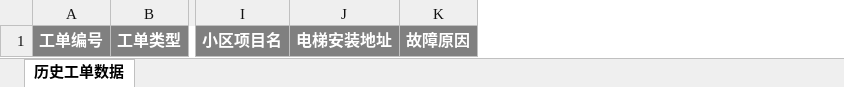
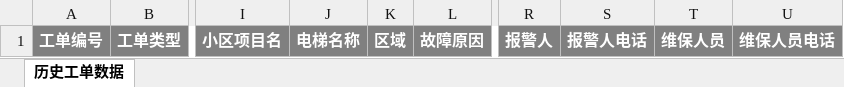
Before and after one commit to jiehuze/elevator-alarm, an Excel workbook: src/main/resources/doc/workorder.xlsx, sheet 历史工单数据, drawn as a sheet; only a part is shown, gaps mark what is left out; values as stored, in another font and other column widths than the file's, no borders; removed rows and columns are numbered as before the commit, all else as after; the diff names each change by its address in the sheet, - before the commit and + after, or states it on an @@ line.

```diff
--- a/src/main/resources/doc/workorder.xlsx (sheet 历史工单数据)
+++ b/src/main/resources/doc/workorder.xlsx (sheet 历史工单数据)
-column J, row 1: 电梯安装地址
+column J, row 1: 电梯名称
+column K, row 1: 区域
+column R, row 1: 报警人
+column S, row 1: 报警人电话
+column T, row 1: 维保人员
+column U, row 1: 维保人员电话
```
Also changed, not shown: 9 other files.
